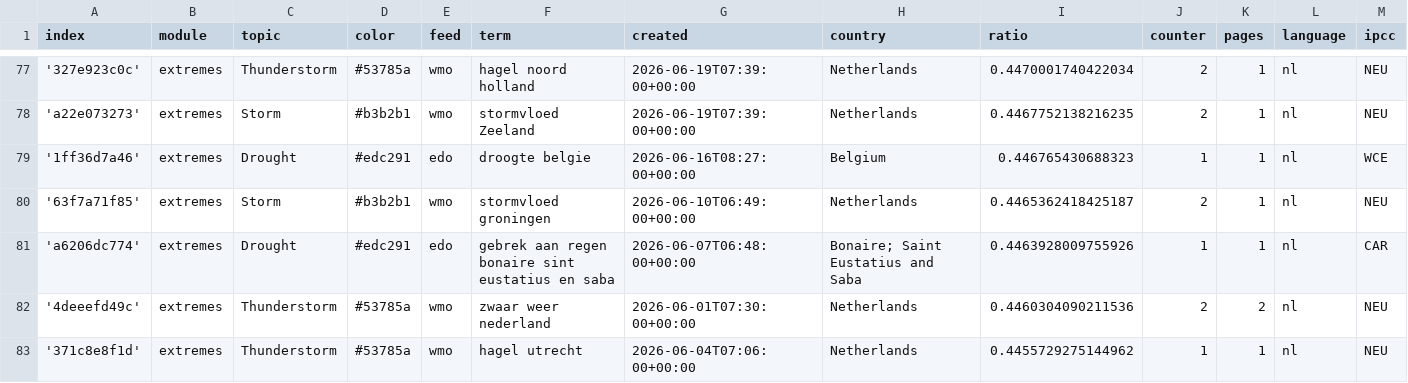
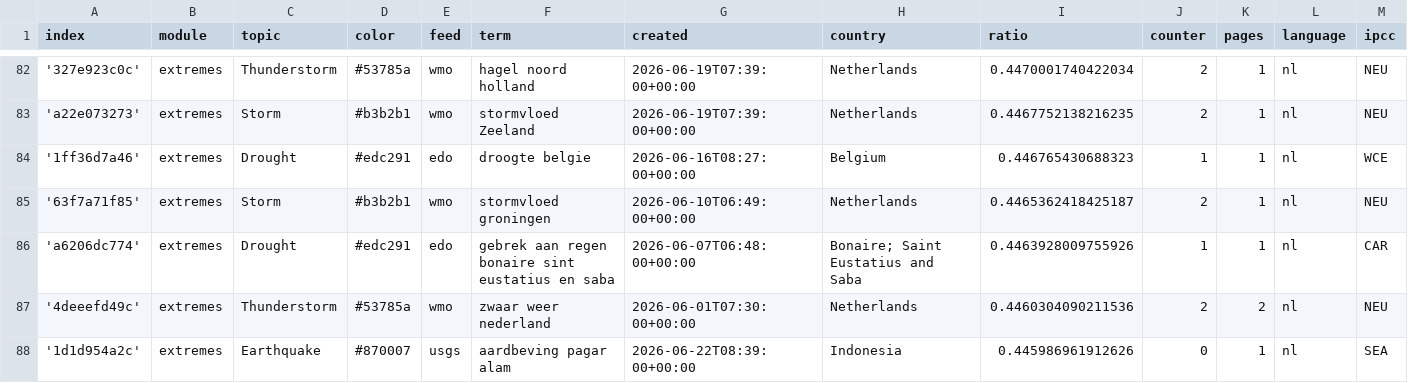
Before and after one commit to MarcoL95-News25/netherlandExtremes, a CSV file: terms.csv, drawn as a sheet; only a part is shown, gaps mark what is left out; the shorter side is filled out with more unchanged rows; rows hold the shown columns only; the diff covers the shown part only; the diff names each change by its address in the sheet, - before the commit and + after, or states it on an @@ line.

Commit message:
Commit from GitHub Actions (import:0.0)

```diff
--- a/terms.csv
+++ b/terms.csv
+row 88: '1d1d954a2c' | extremes | Earthquake | #870007 | usgs | aardbeving pagar alam | 2026-06-22T08:39:00+00:00 | Indonesia | 0.445986961912626 | 0 | 1 | nl | SEA
```
Also changed, not shown: 9 added rows and 5 edited cells elsewhere in this file.
